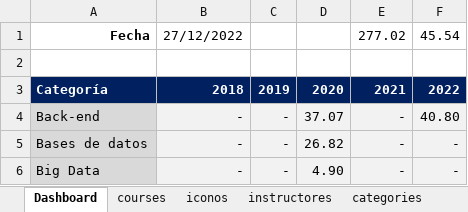
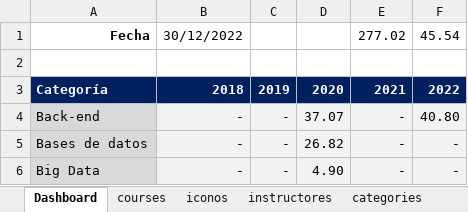
Before and after one commit to petrix12/cvpetrix2022, an Excel workbook: 00soportes/Portafolio/Carrera propuesta para Desarrollador web/Ruta Desarrollo Web.xlsx, sheet Dashboard, drawn as a sheet; only a part is shown; values as stored, in another font and other column widths than the file's, no borders; the diff names each change by its address in the sheet, - before the commit and + after, or states it on an @@ line.

```diff
--- a/00soportes/Portafolio/Carrera propuesta para Desarrollador web/Ruta Desarrollo Web.xlsx (sheet Dashboard)
+++ b/00soportes/Portafolio/Carrera propuesta para Desarrollador web/Ruta Desarrollo Web.xlsx (sheet Dashboard)
-B1: 27/12/2022
+B1: 30/12/2022
```
Also changed, not shown: sheet courses, hidden cells, 3 other files.
